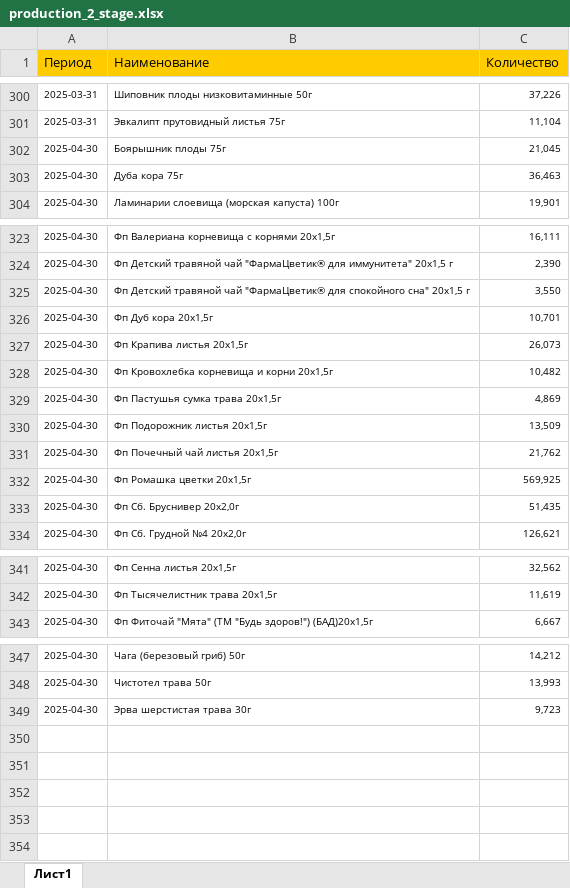
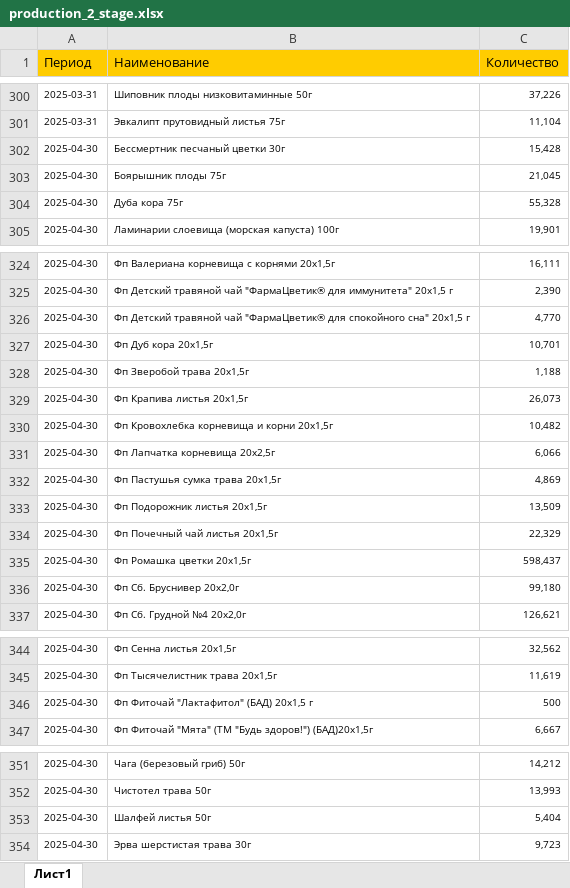
Before and after one commit to andreykoz82/StockAnalysis, an Excel workbook: data/production_2_stage.xlsx, sheet Лист1, drawn as a sheet; only a part is shown, gaps mark what is left out; values as stored, in another font and other column widths than the file's, no borders; addresses are those after the commit; the diff names each change by its address in the sheet, - before the commit and + after, or states it on an @@ line.

```diff
--- a/data/production_2_stage.xlsx (sheet Лист1)
+++ b/data/production_2_stage.xlsx (sheet Лист1)
+row 302: 2025-04-30 | Бессмертник песчаный цветки 30г | 15,428
-C304 (Количество): 36,463
+C304 (Количество): 55,328
-C326 (Количество): 3,550
+C326 (Количество): 4,770
+row 328: 2025-04-30 | Фп Зверобой трава 20x1,5г | 1,188
+row 331: 2025-04-30 | Фп Лапчатка корневища 20x2,5г | 6,066
-C334 (Количество): 21,762
+C334 (Количество): 22,329
-C335 (Количество): 569,925
+C335 (Количество): 598,437
-C336 (Количество): 51,435
+C336 (Количество): 99,180
+row 346: 2025-04-30 | Фп Фиточай "Лактафитол" (БАД) 20х1,5 г | 500
+row 353: 2025-04-30 | Шалфей листья 50г | 5,404
```
Also changed, not shown: data/actual_orders_2stage.xlsx, data/finished_goods_stocks.xlsx, 3 other files.
